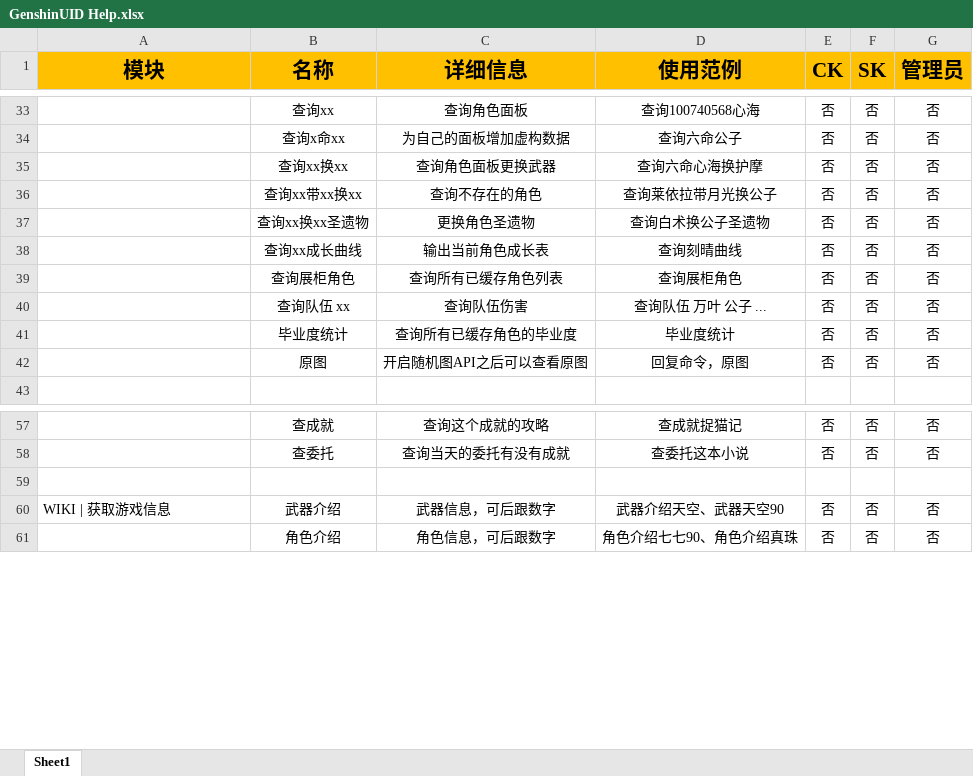
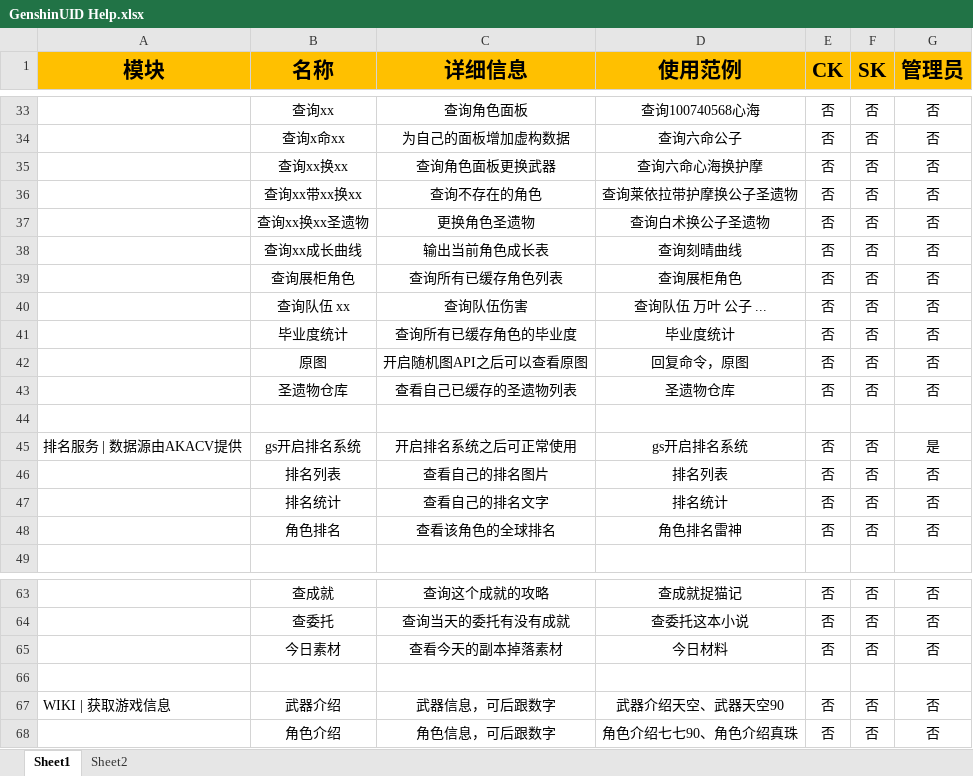
Before and after one commit to KimigaiiWuyi/GenshinUID, an Excel workbook: GenshinUID/tools/help_data/GenshinUID Help.xlsx, sheet Sheet1, drawn as a sheet; only a part is shown, gaps mark what is left out; values as stored, in another font and other column widths than the file's, no borders; the diff names each change by its address in the sheet, - before the commit and + after, or states it on an @@ line.

```diff
--- a/GenshinUID/tools/help_data/GenshinUID Help.xlsx (sheet Sheet1)
+++ b/GenshinUID/tools/help_data/GenshinUID Help.xlsx (sheet Sheet1)
+sheet tab: Sheet2
-D36 (使用范例): 查询莱依拉带月光换公子
+D36 (使用范例): 查询莱依拉带护摩换公子圣遗物
+row 43:  | 圣遗物仓库 | 查看自己已缓存的圣遗物列表 | 圣遗物仓库 | 否 | 否 | 否
+row 44: (empty)
+row 45: 排名服务 | 数据源由AKACV提供 | gs开启排名系统 | 开启排名系统之后可正常使用 | gs开启排名系统 | 否 | 否 | 是
+row 46:  | 排名列表 | 查看自己的排名图片 | 排名列表 | 否 | 否 | 否
+row 47:  | 排名统计 | 查看自己的排名文字 | 排名统计 | 否 | 否 | 否
+row 48:  | 角色排名 | 查看该角色的全球排名 | 角色排名雷神 | 否 | 否 | 否
+row 65:  | 今日素材 | 查看今天的副本掉落素材 | 今日材料 | 否 | 否 | 否
```
Also changed, not shown: 6 other files.
